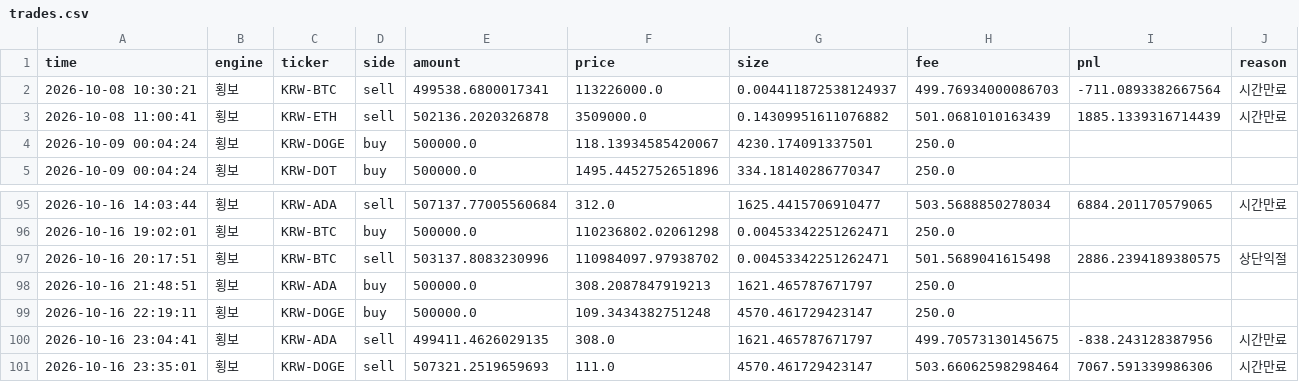
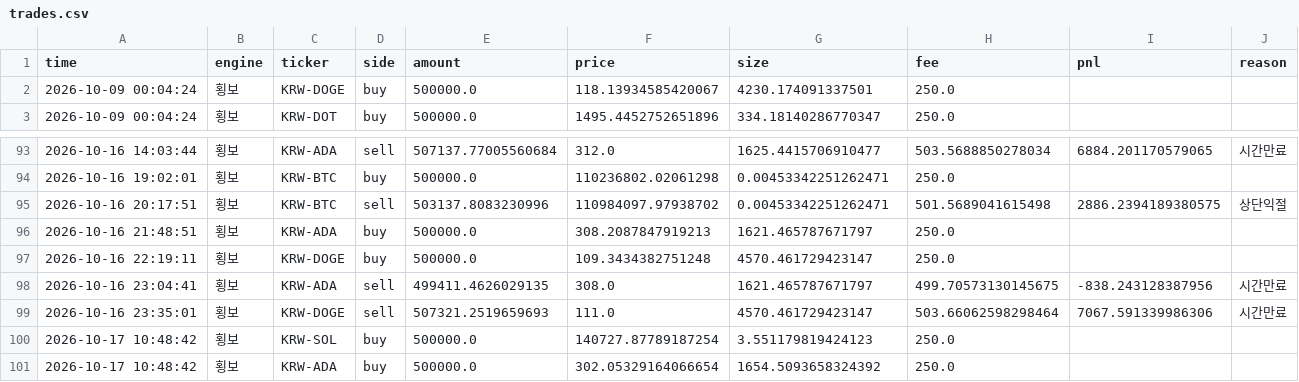
Before and after one commit to reoh97/SuperPro, a CSV file: reports/trades.csv, drawn as a sheet; only a part is shown, gaps mark what is left out; removed rows and columns are numbered as before the commit, all else as after; the diff names each change by its address in the sheet, - before the commit and + after, or states it on an @@ line.

```diff
--- a/reports/trades.csv
+++ b/reports/trades.csv
-row 2: 2026-10-08 10:30:21 | 횡보 | KRW-BTC | sell | 499538.6800017341 | 113226000.0 | 0.004411872538124937 | 499.76934000086703 | -711.0893382667564 | 시간만료
-row 3: 2026-10-08 11:00:41 | 횡보 | KRW-ETH | sell | 502136.2020326878 | 3509000.0 | 0.14309951611076882 | 501.0681010163439 | 1885.1339316714439 | 시간만료
+row 100: 2026-10-17 10:48:42 | 횡보 | KRW-SOL | buy | 500000.0 | 140727.87789187254 | 3.551179819424123 | 250.0
+row 101: 2026-10-17 10:48:42 | 횡보 | KRW-ADA | buy | 500000.0 | 302.05329164066654 | 1654.5093658324392 | 250.0
```
Also changed, not shown: 1 other file.
